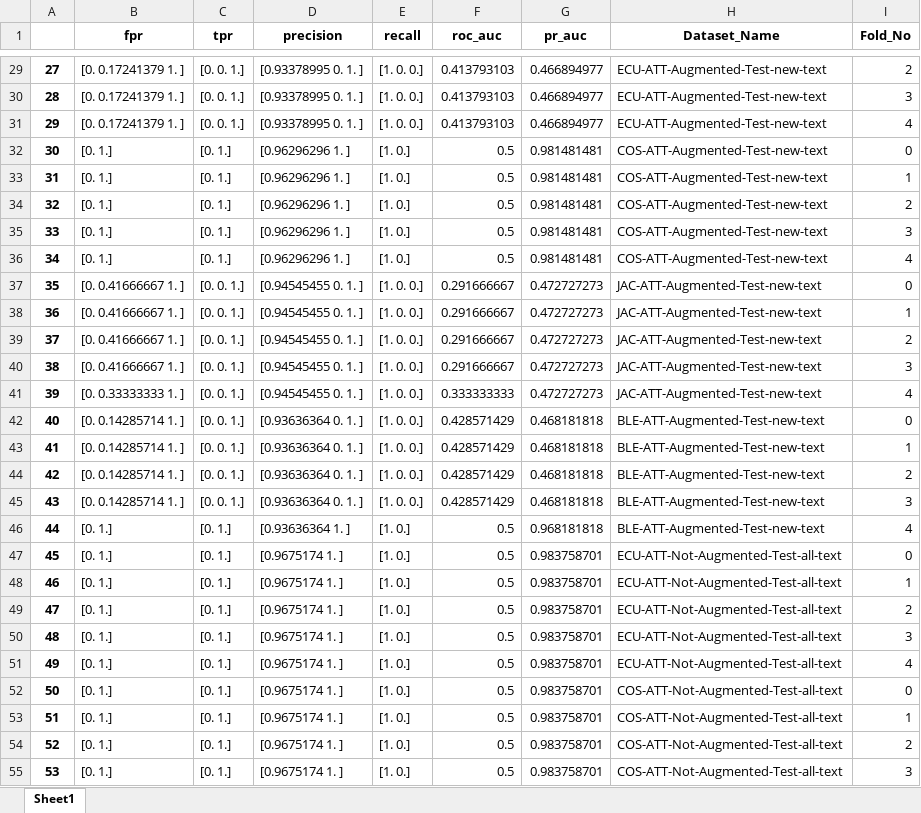
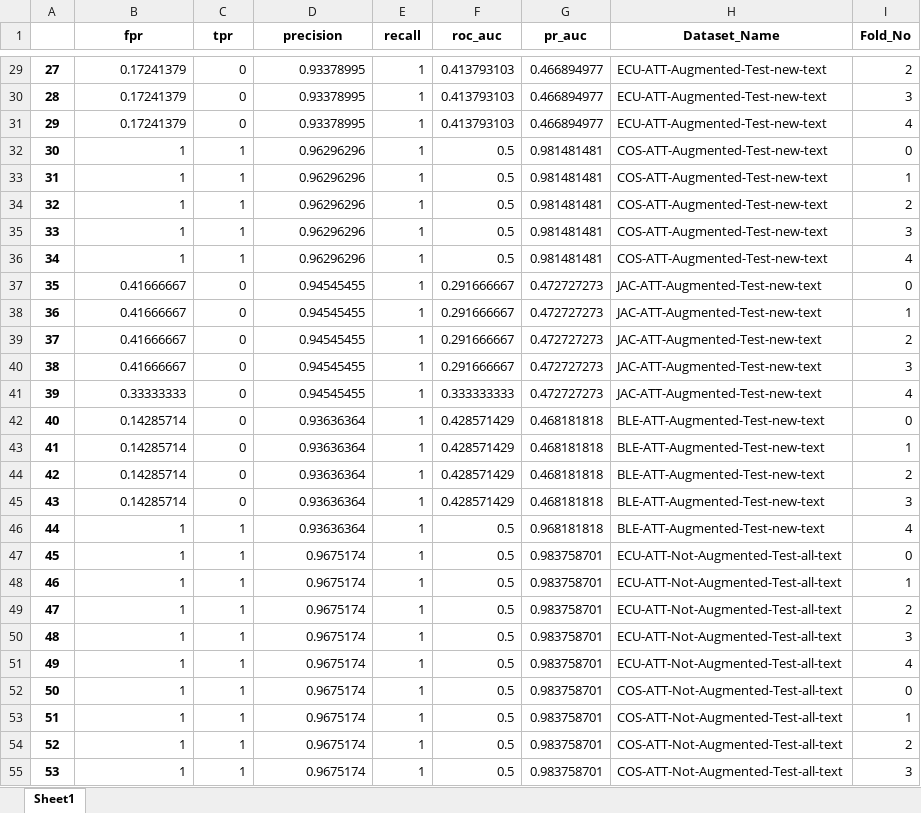
Before and after one commit to Dania-Refai/Arabic-Data-Augmentation, an Excel workbook: LatestResults/ATT/ATT-PR-ROC.xlsx, sheet Sheet1, drawn as a sheet; only a part is shown, gaps mark what is left out; values as stored, in another font and other column widths than the file's, no borders; the diff covers the shown part only; the diff names each change by its address in the sheet, - before the commit and + after, or states it on an @@ line.

```diff
--- a/LatestResults/ATT/ATT-PR-ROC.xlsx (sheet Sheet1)
+++ b/LatestResults/ATT/ATT-PR-ROC.xlsx (sheet Sheet1)
-B29:B31 (fpr): [0. 0.17241379 1. ]
+B29:B31 (fpr): 0.17241379
-C29:C31 (tpr): [0. 0. 1.]
+C29:C31 (tpr): 0
-D29:D31 (precision): [0.93378995 0. 1. ]
+D29:D31 (precision): 0.93378995
-E29:E31 (recall): [1. 0. 0.]
+E29:E31 (recall): 1
-B32:B36 (fpr): [0. 1.]
+B32:B36 (fpr): 1
-C32:C36 (tpr): [0. 1.]
+C32:C36 (tpr): 1
-D32:D36 (precision): [0.96296296 1. ]
+D32:D36 (precision): 0.96296296
-E32:E36 (recall): [1. 0.]
+E32:E36 (recall): 1
-B37:B40 (fpr): [0. 0.41666667 1. ]
+B37:B40 (fpr): 0.41666667
-C37:C45 (tpr): [0. 0. 1.]
+C37:C45 (tpr): 0
-D37:D41 (precision): [0.94545455 0. 1. ]
+D37:D41 (precision): 0.94545455
-E37:E45 (recall): [1. 0. 0.]
+E37:E45 (recall): 1
-B41 (fpr): [0. 0.33333333 1. ]
+B41 (fpr): 0.33333333
-B42:B45 (fpr): [0. 0.14285714 1. ]
+B42:B45 (fpr): 0.14285714
-D42:D45 (precision): [0.93636364 0. 1. ]
+D42:D45 (precision): 0.93636364
-B46:B55 (fpr): [0. 1.]
+B46:B55 (fpr): 1
-C46:C55 (tpr): [0. 1.]
+C46:C55 (tpr): 1
-D46 (precision): [0.93636364 1. ]
+D46 (precision): 0.93636364
-E46:E55 (recall): [1. 0.]
+E46:E55 (recall): 1
-D47:D55 (precision): [0.9675174 1. ]
+D47:D55 (precision): 0.9675174
```
Also changed, not shown: 232 edited cells elsewhere in this sheet.
